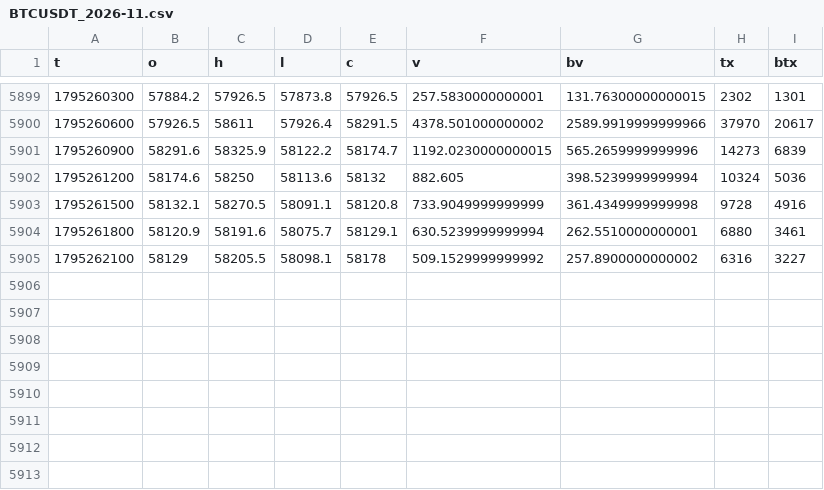
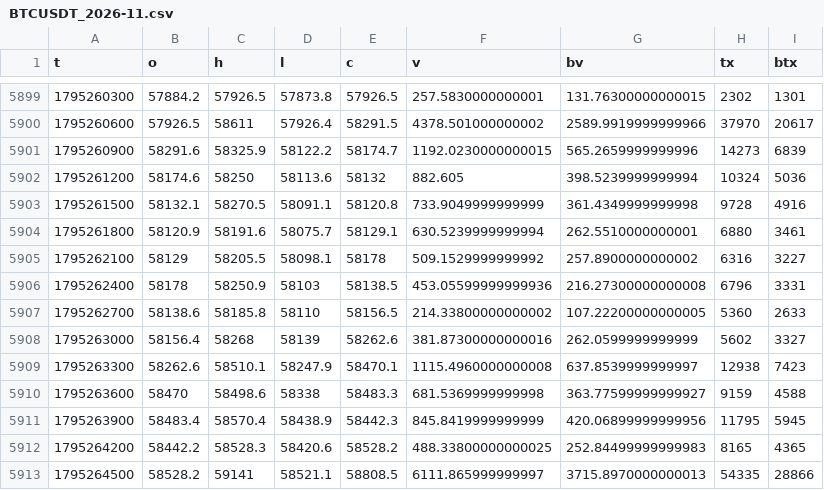
Before and after one commit to wahyunugi/liqmap-data, a CSV file: data/ohlcv/5min/BTCUSDT_2026-11.csv, drawn as a sheet; only a part is shown, gaps mark what is left out.

Commit message:
data: 2026-11-21T12:49Z

```diff
--- a/data/ohlcv/5min/BTCUSDT_2026-11.csv
+++ b/data/ohlcv/5min/BTCUSDT_2026-11.csv
@@ -5905 +5905,9 @@ t,o,h,l,c,v,bv,tx,btx
 1795262100,58129,58205.5,58098.1,58178,509.1529999999992,257.8900000000002,6316,3227
+1795262400,58178,58250.9,58103,58138.5,453.05599999999936,216.27300000000008,6796,3331
+1795262700,58138.6,58185.8,58110,58156.5,214.33800000000002,107.22200000000005,5360,2633
+1795263000,58156.4,58268,58139,58262.6,381.87300000000016,262.0599999999999,5602,3327
+1795263300,58262.6,58510.1,58247.9,58470.1,1115.4960000000008,637.8539999999997,12938,7423
+1795263600,58470,58498.6,58338,58483.3,681.5369999999998,363.77599999999927,9159,4588
+1795263900,58483.4,58570.4,58438.9,58442.3,845.8419999999999,420.06899999999956,11795,5945
+1795264200,58442.2,58528.3,58420.6,58528.2,488.33800000000025,252.84499999999983,8165,4365
+1795264500,58528.2,59141,58521.1,58808.5,6111.865999999997,3715.8970000000013,54335,28866
```
Also changed, not shown: data/markets/spot/5min/BTCUSDT_coinbase_2026-11.csv, data/markets/spot/5min/ETHUSDT_coinbase_2026-11.csv, 56 other files.
